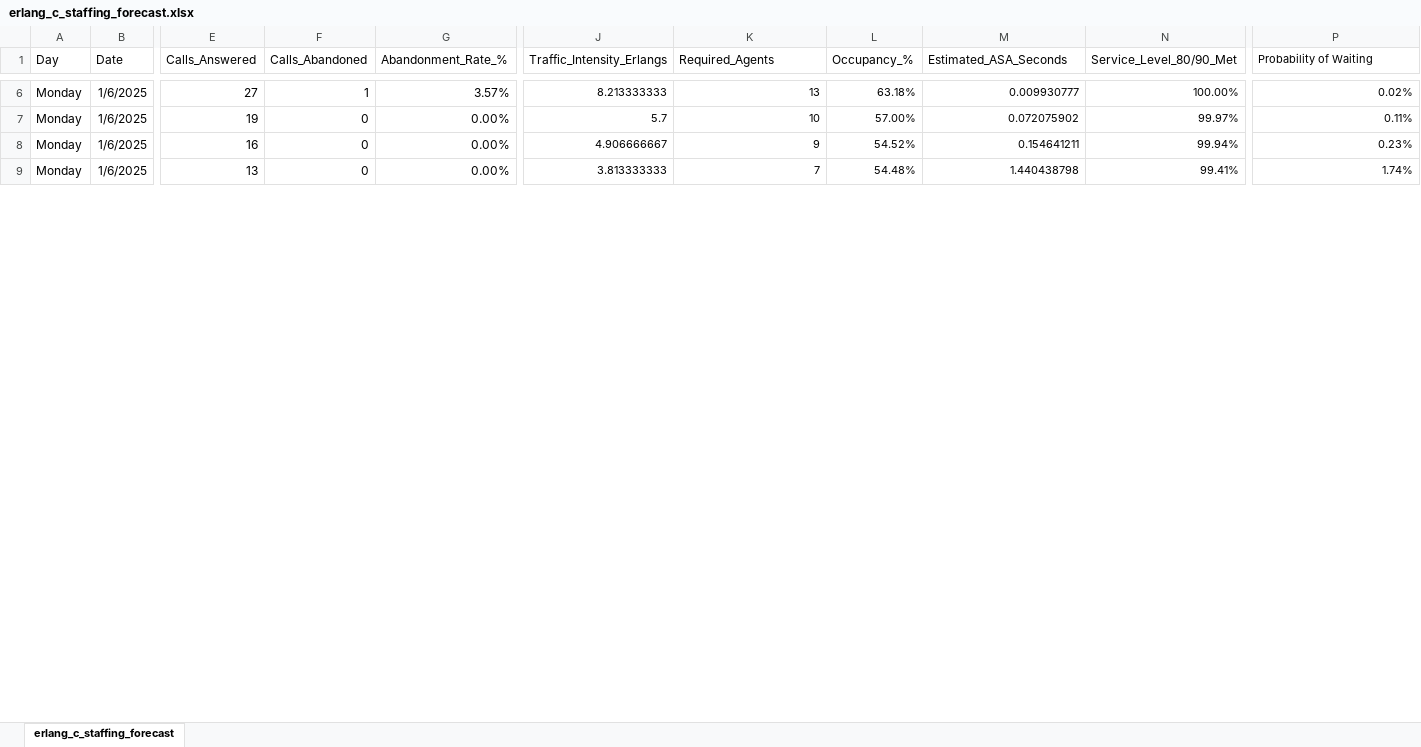
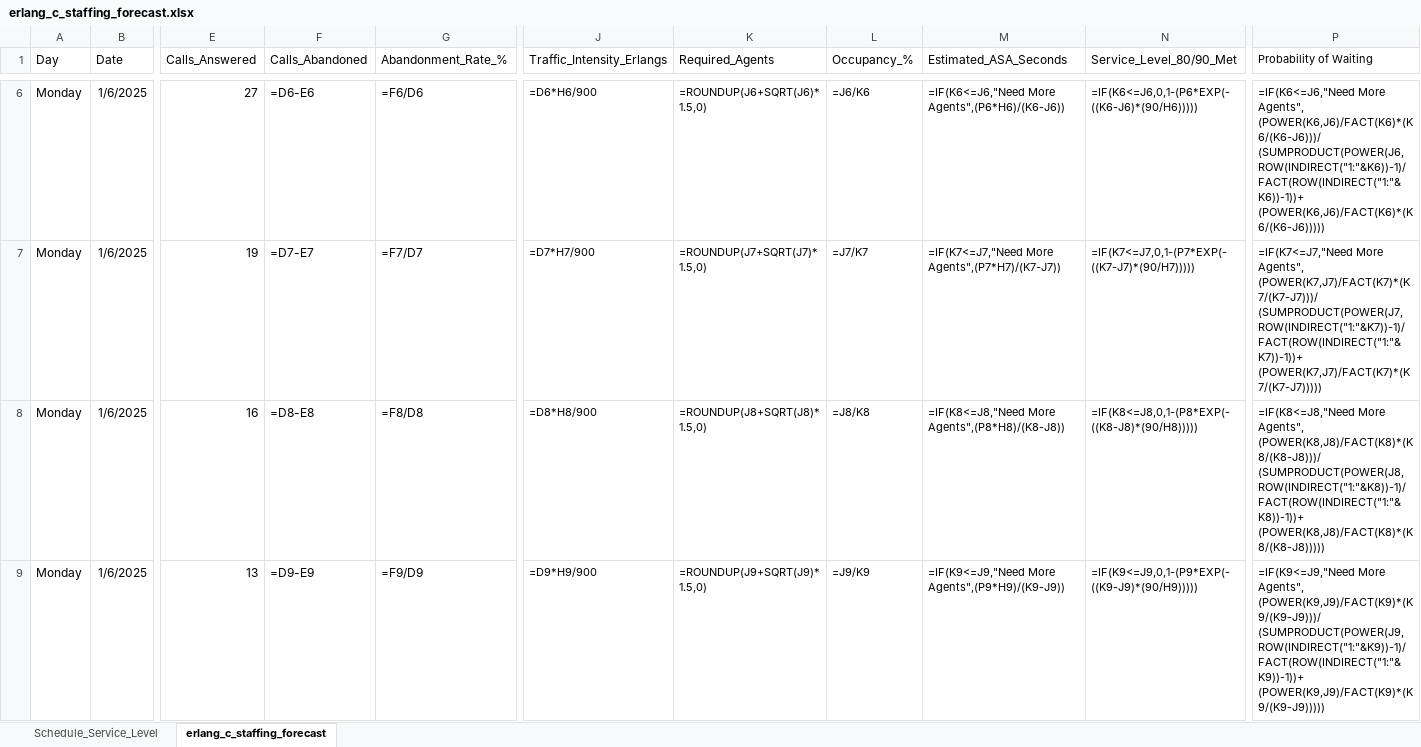
Before and after one commit to dpereda/call-center-workforce-planning, an Excel workbook: erlang_c_staffing_forecast.xlsx, sheet erlang_c_staffing_forecast, drawn as a sheet; only a part is shown, gaps mark what is left out; values as stored, in another font and other column widths than the file's, no borders; formulas without a stored value are shown as written; ↵ is a line break in a cell; the diff covers the shown part only; the diff names each change by its address in the sheet, - before the commit and + after, or states it on an @@ line.

```diff
--- a/erlang_c_staffing_forecast.xlsx (sheet erlang_c_staffing_forecast)
+++ b/erlang_c_staffing_forecast.xlsx (sheet erlang_c_staffing_forecast)
+sheet tab: Schedule_Service_Level
-F6 (Calls_Abandoned): 1
+F6 (Calls_Abandoned): =D6-E6
-G6 (Abandonment_Rate_%): 3.57%
+G6 (Abandonment_Rate_%): =F6/D6
-J6 (Traffic_Intensity_Erlangs): 8.213333333
+J6 (Traffic_Intensity_Erlangs): =D6*H6/900
-K6 (Required_Agents): 13
+K6 (Required_Agents): =ROUNDUP(J6+SQRT(J6)*1.5,0)
-L6 (Occupancy_%): 63.18%
+L6 (Occupancy_%): =J6/K6
-M6 (Estimated_ASA_Seconds): 0.009930777
+M6 (Estimated_ASA_Seconds): =IF(K6<=J6,"Need More Agents",(P6*H6)/(K6-J6))
-N6 (Service_Level_80/90_Met): 100.00%
+N6 (Service_Level_80/90_Met): =IF(K6<=J6,0,1-(P6*EXP(-((K6-J6)*(90/H6)))))
-P6 (Probability of Waiting): 0.02%
+P6 (Probability of Waiting): =IF(K6<=J6,"Need More Agents", ↵ (POWER(K6,J6)/FACT(K6)*(K6/(K6-J6)))/ ↵ (SUMPRODUCT(POWER(J6,ROW(INDIRECT("1:"&K6))-1)/FACT(ROW(INDIRECT("1:"&K6))-1))+ ↵ (POWER(K6,J6)/FACT(K6)*(K6/(K6-J6)))))
-F7 (Calls_Abandoned): 0
+F7 (Calls_Abandoned): =D7-E7
-G7 (Abandonment_Rate_%): 0.00%
+G7 (Abandonment_Rate_%): =F7/D7
-J7 (Traffic_Intensity_Erlangs): 5.7
+J7 (Traffic_Intensity_Erlangs): =D7*H7/900
-K7 (Required_Agents): 10
+K7 (Required_Agents): =ROUNDUP(J7+SQRT(J7)*1.5,0)
-L7 (Occupancy_%): 57.00%
+L7 (Occupancy_%): =J7/K7
-M7 (Estimated_ASA_Seconds): 0.072075902
+M7 (Estimated_ASA_Seconds): =IF(K7<=J7,"Need More Agents",(P7*H7)/(K7-J7))
-N7 (Service_Level_80/90_Met): 99.97%
+N7 (Service_Level_80/90_Met): =IF(K7<=J7,0,1-(P7*EXP(-((K7-J7)*(90/H7)))))
-P7 (Probability of Waiting): 0.11%
+P7 (Probability of Waiting): =IF(K7<=J7,"Need More Agents", ↵ (POWER(K7,J7)/FACT(K7)*(K7/(K7-J7)))/ ↵ (SUMPRODUCT(POWER(J7,ROW(INDIRECT("1:"&K7))-1)/FACT(ROW(INDIRECT("1:"&K7))-1))+ ↵ (POWER(K7,J7)/FACT(K7)*(K7/(K7-J7)))))
-F8 (Calls_Abandoned): 0
+F8 (Calls_Abandoned): =D8-E8
-G8 (Abandonment_Rate_%): 0.00%
+G8 (Abandonment_Rate_%): =F8/D8
-J8 (Traffic_Intensity_Erlangs): 4.906666667
+J8 (Traffic_Intensity_Erlangs): =D8*H8/900
-K8 (Required_Agents): 9
+K8 (Required_Agents): =ROUNDUP(J8+SQRT(J8)*1.5,0)
-L8 (Occupancy_%): 54.52%
+L8 (Occupancy_%): =J8/K8
-M8 (Estimated_ASA_Seconds): 0.154641211
+M8 (Estimated_ASA_Seconds): =IF(K8<=J8,"Need More Agents",(P8*H8)/(K8-J8))
-N8 (Service_Level_80/90_Met): 99.94%
+N8 (Service_Level_80/90_Met): =IF(K8<=J8,0,1-(P8*EXP(-((K8-J8)*(90/H8)))))
-P8 (Probability of Waiting): 0.23%
+P8 (Probability of Waiting): =IF(K8<=J8,"Need More Agents", ↵ (POWER(K8,J8)/FACT(K8)*(K8/(K8-J8)))/ ↵ (SUMPRODUCT(POWER(J8,ROW(INDIRECT("1:"&K8))-1)/FACT(ROW(INDIRECT("1:"&K8))-1))+ ↵ (POWER(K8,J8)/FACT(K8)*(K8/(K8-J8)))))
-F9 (Calls_Abandoned): 0
+F9 (Calls_Abandoned): =D9-E9
-G9 (Abandonment_Rate_%): 0.00%
+G9 (Abandonment_Rate_%): =F9/D9
-J9 (Traffic_Intensity_Erlangs): 3.813333333
+J9 (Traffic_Intensity_Erlangs): =D9*H9/900
-K9 (Required_Agents): 7
+K9 (Required_Agents): =ROUNDUP(J9+SQRT(J9)*1.5,0)
-L9 (Occupancy_%): 54.48%
+L9 (Occupancy_%): =J9/K9
-M9 (Estimated_ASA_Seconds): 1.440438798
+M9 (Estimated_ASA_Seconds): =IF(K9<=J9,"Need More Agents",(P9*H9)/(K9-J9))
-N9 (Service_Level_80/90_Met): 99.41%
+N9 (Service_Level_80/90_Met): =IF(K9<=J9,0,1-(P9*EXP(-((K9-J9)*(90/H9)))))
-P9 (Probability of Waiting): 1.74%
+P9 (Probability of Waiting): =IF(K9<=J9,"Need More Agents", ↵ (POWER(K9,J9)/FACT(K9)*(K9/(K9-J9)))/ ↵ (SUMPRODUCT(POWER(J9,ROW(INDIRECT("1:"&K9))-1)/FACT(ROW(INDIRECT("1:"&K9))-1))+ ↵ (POWER(K9,J9)/FACT(K9)*(K9/(K9-J9)))))
```
Also changed, not shown: 1696 edited cells elsewhere in this sheet, 4 other files.
